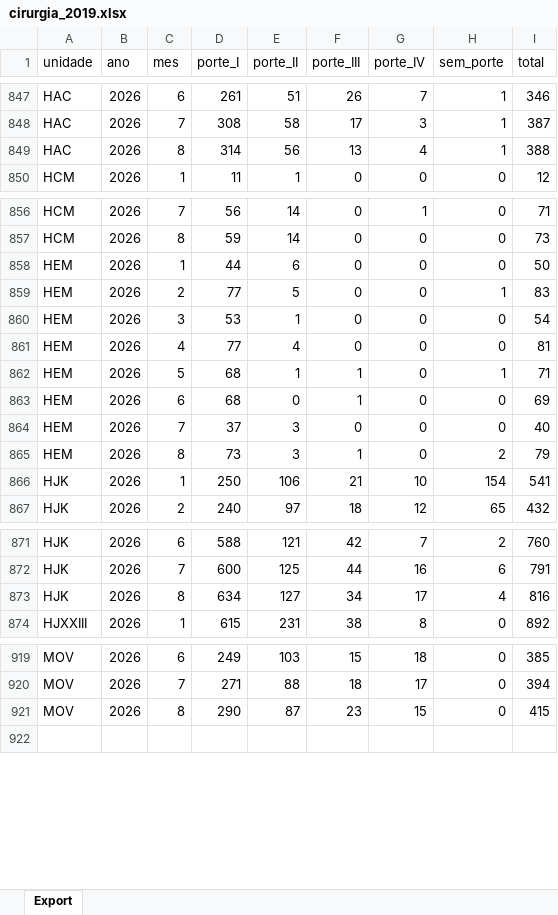
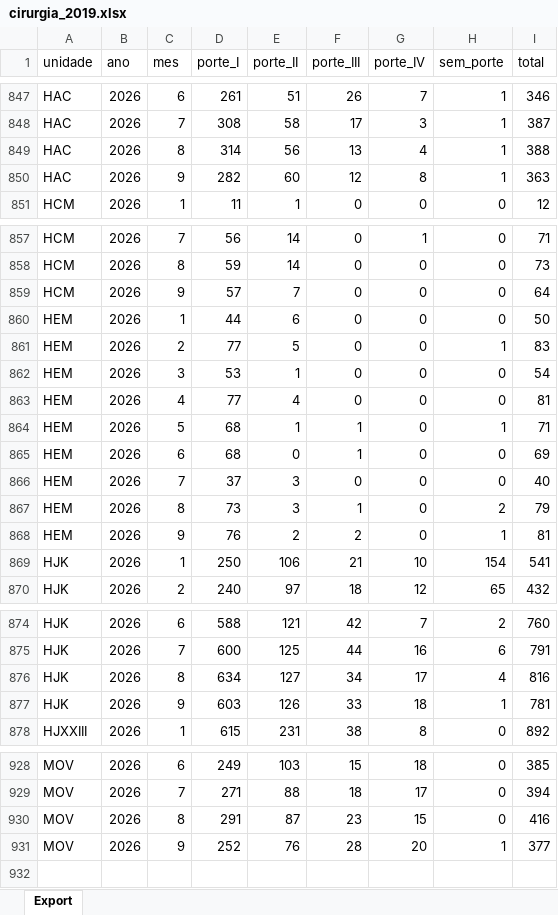
Before and after one commit to transparencia-mg/fhemig_cirurgias_porte, an Excel workbook: upload/cirurgia_2019.xlsx, sheet Export, drawn as a sheet; only a part is shown, gaps mark what is left out; values as stored, in another font and other column widths than the file's, no borders; addresses are those after the commit; the diff covers the shown part only; the diff names each change by its address in the sheet, - before the commit and + after, or states it on an @@ line.

Commit message:
Carregando dados de setembro/2026

```diff
--- a/upload/cirurgia_2019.xlsx (sheet Export)
+++ b/upload/cirurgia_2019.xlsx (sheet Export)
+row 850: HAC | 2026 | 9 | 282 | 60 | 12 | 8 | 1 | 363
+row 859: HCM | 2026 | 9 | 57 | 7 | 0 | 0 | 0 | 64
+row 868: HEM | 2026 | 9 | 76 | 2 | 2 | 0 | 1 | 81
+row 877: HJK | 2026 | 9 | 603 | 126 | 33 | 18 | 1 | 781
-D930 (porte_I): 290
+D930 (porte_I): 291
-I930 (total): 415
+I930 (total): 416
+row 931: MOV | 2026 | 9 | 252 | 76 | 28 | 20 | 1 | 377
```
Also changed, not shown: 5 added rows and 2 edited cells elsewhere in this sheet.
